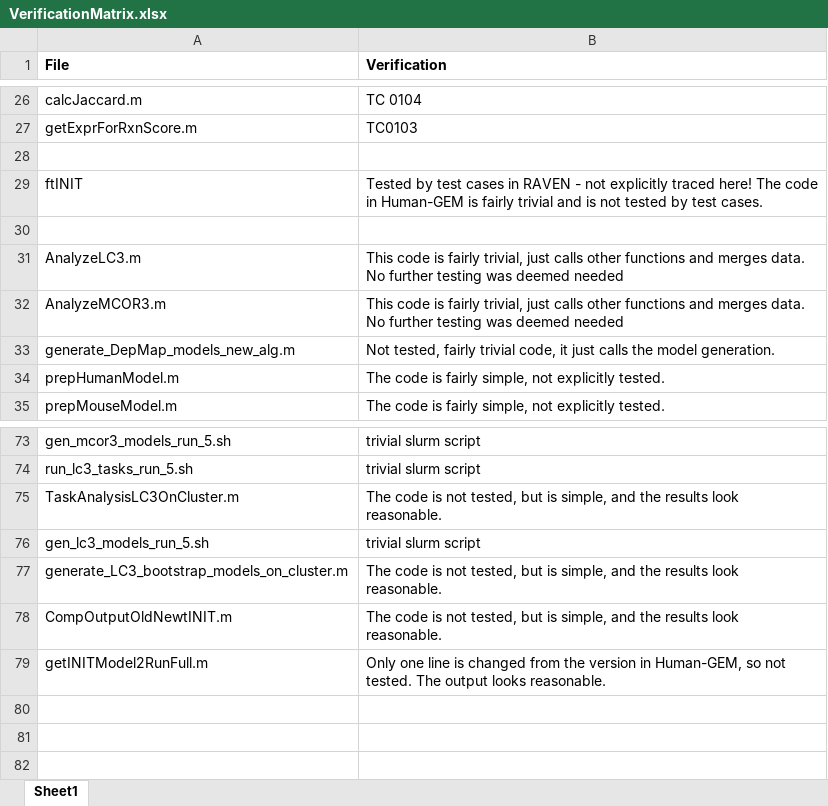
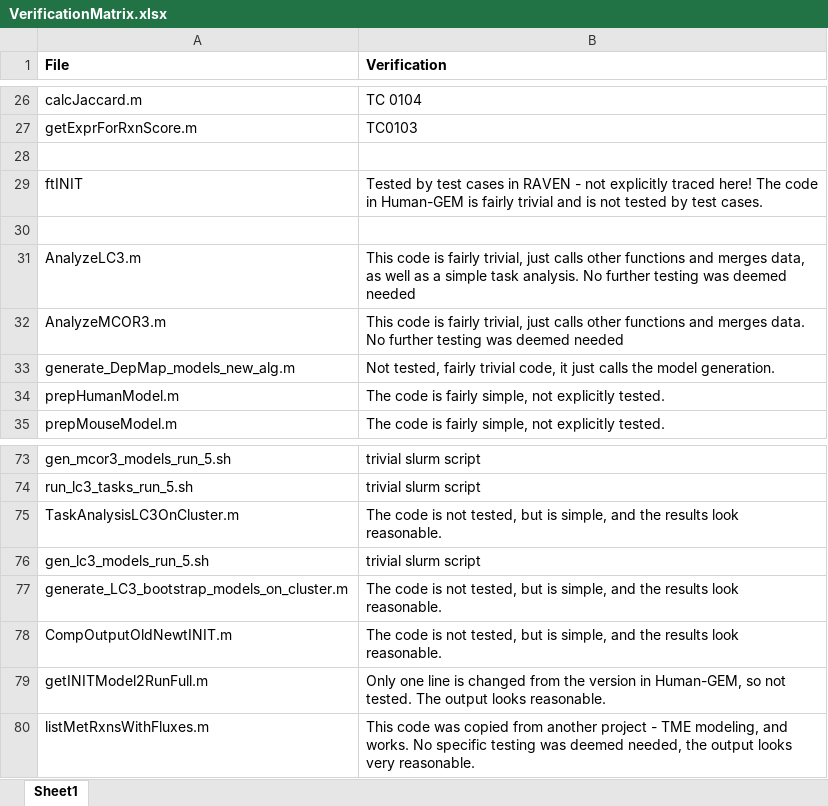
Before and after one commit to SysBioChalmers/SingleCellModeling, an Excel workbook: VerificationMatrix.xlsx, sheet Sheet1, drawn as a sheet; only a part is shown, gaps mark what is left out; values as stored, in another font and other column widths than the file's, no borders; the diff names each change by its address in the sheet, - before the commit and + after, or states it on an @@ line.

Commit message:
Added the new functions to the verification matrix.

```diff
--- a/VerificationMatrix.xlsx (sheet Sheet1)
+++ b/VerificationMatrix.xlsx (sheet Sheet1)
-B31 (Verification): …and merges data. No further…
+B31 (Verification): …and merges data, as well as a simple task analysis. No further…
+row 80: listMetRxnsWithFluxes.m | This code was copied from another project - TME modeling, and works. No specific testing was deemed needed, the output looks very reasonable.
```
